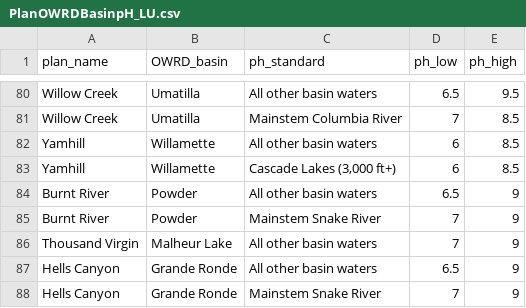
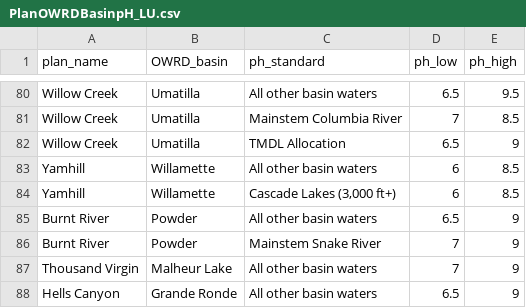
Before and after one commit to lotichydrological/StatusAndTrends, a CSV file: app/data/PlanOWRDBasinpH_LU.csv, drawn as a sheet; only a part is shown, gaps mark what is left out; the shorter side is filled out with more unchanged rows.

Commit message:
Do standard evaluation and pH TMDL allocation addition

```diff
--- a/app/data/PlanOWRDBasinpH_LU.csv
+++ b/app/data/PlanOWRDBasinpH_LU.csv
@@ -81,2 +81,3 @@ Willow Creek,Umatilla,All other basin waters,6.5,9.5
 Willow Creek,Umatilla,Mainstem Columbia River,7,8.5
+Willow Creek,Umatilla,TMDL Allocation,6.5,9
 Yamhill,Willamette,All other basin waters,6,8.5
```
Also changed, not shown: 2 other files.
